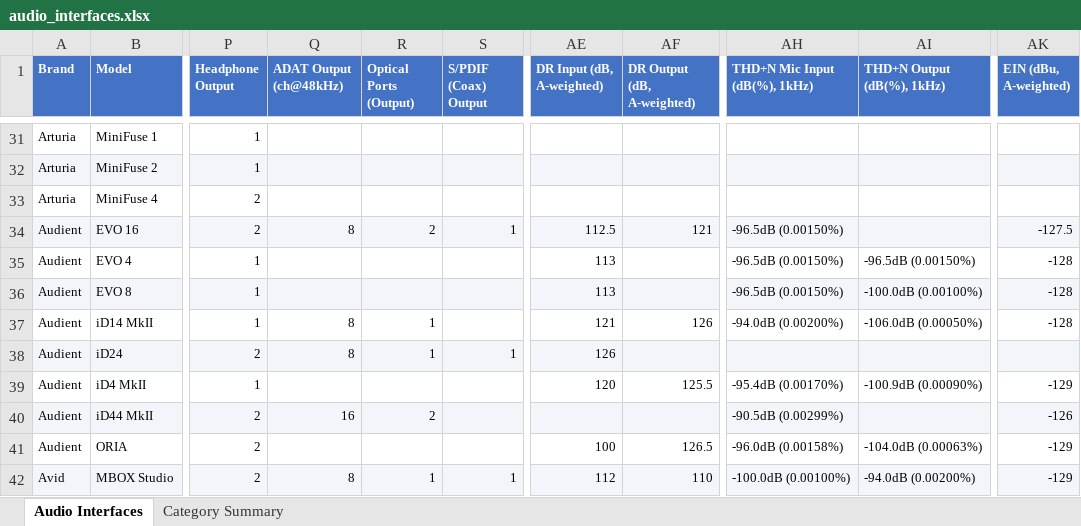
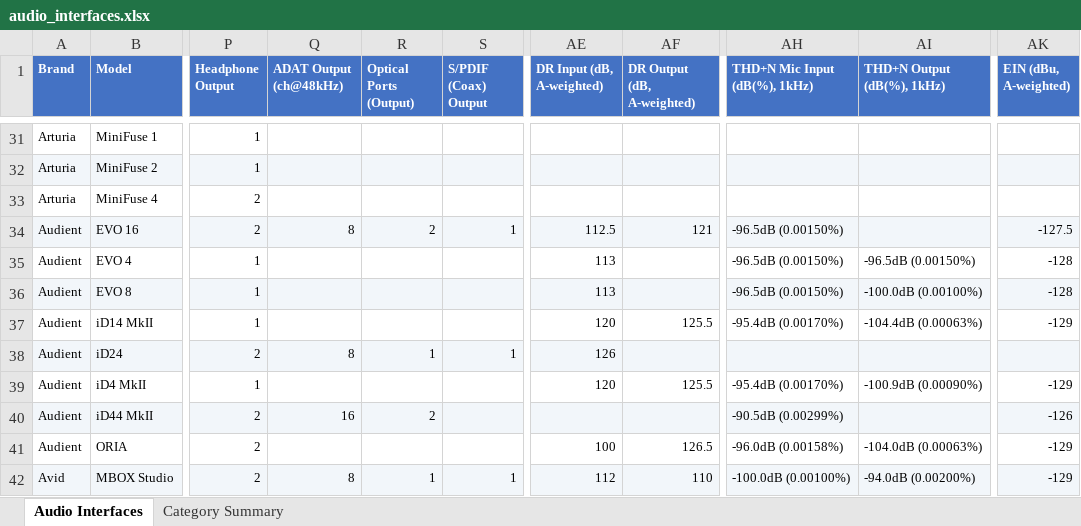
Before and after one commit to semnil/audio-interface-compare-site, an Excel workbook: data/audio_interfaces.xlsx, sheet Audio Interfaces, drawn as a sheet; only a part is shown, gaps mark what is left out; values as stored, in another font and other column widths than the file's, no borders; the diff names each change by its address in the sheet, - before the commit and + after, or states it on an @@ line.

```diff
--- a/data/audio_interfaces.xlsx (sheet Audio Interfaces)
+++ b/data/audio_interfaces.xlsx (sheet Audio Interfaces)
-Q37 (ADAT Output (ch@48kHz)): 8
+Q37 (ADAT Output (ch@48kHz)): (empty)
-R37 (Optical Ports (Output)): 1
+R37 (Optical Ports (Output)): (empty)
-AE37 (DR Input (dB, A-weighted)): 121
+AE37 (DR Input (dB, A-weighted)): 120
-AF37 (DR Output (dB, A-weighted)): 126
+AF37 (DR Output (dB, A-weighted)): 125.5
-AH37 (THD+N Mic Input (dB(%), 1kHz)): -94.0dB (0.00200%)
+AH37 (THD+N Mic Input (dB(%), 1kHz)): -95.4dB (0.00170%)
-AI37 (THD+N Output (dB(%), 1kHz)): -106.0dB (0.00050%)
+AI37 (THD+N Output (dB(%), 1kHz)): -104.4dB (0.00063%)
-AK37 (EIN (dBu, A-weighted)): -128
+AK37 (EIN (dBu, A-weighted)): -129
```
